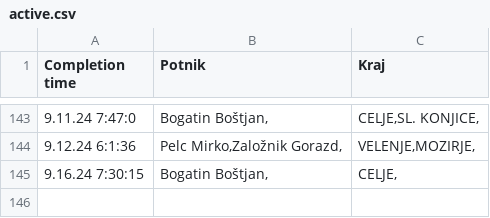
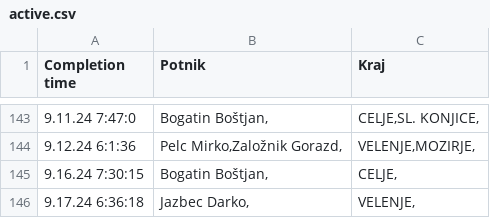
Before and after one commit to SRP-B/pot-dat, a CSV file: active.csv, drawn as a sheet; only a part is shown, gaps mark what is left out; the diff names each change by its address in the sheet, - before the commit and + after, or states it on an @@ line.

Commit message:
Appv12

```diff
--- a/active.csv
+++ b/active.csv
+row 146: 9.17.24 6:36:18 | Jazbec Darko, | VELENJE,
```
